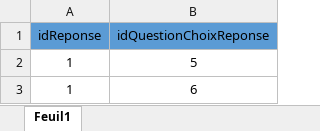
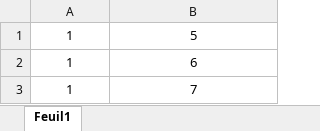
Before and after one commit to DarHa1531212/equipe2Projet, an Excel workbook: Sprint 1/Global/BD/Excell/questionReponseChoixReponse.xlsx, sheet Feuil1, drawn as a sheet; only a part is shown; the shorter side is filled out with more unchanged rows; values as stored, in another font and other column widths than the file's, no borders; the diff names each change by its address in the sheet, - before the commit and + after, or states it on an @@ line.

```diff
--- a/Sprint 1/Global/BD/Excell/questionReponseChoixReponse.xlsx (sheet Feuil1)
+++ b/Sprint 1/Global/BD/Excell/questionReponseChoixReponse.xlsx (sheet Feuil1)
-row 1: idReponse | idQuestionChoixReponse
```
Also changed, not shown: Sprint 1/Global/BD/Excell/employeEntreprise.xlsx, Sprint 1/Global/BD/Excell/questionChoixReponse.xlsx, 23 other files.
